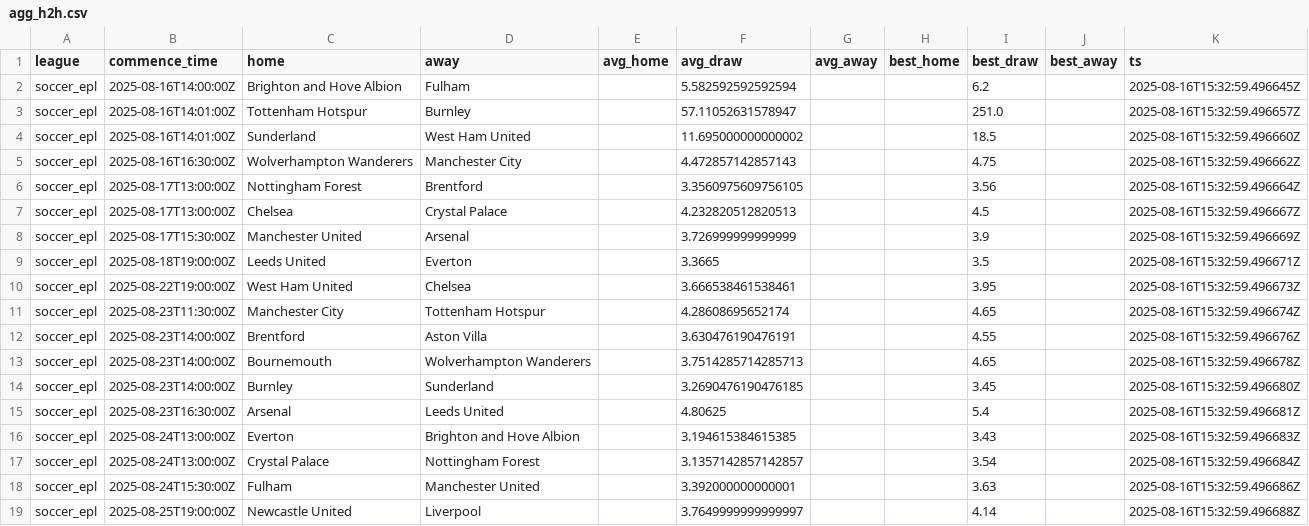
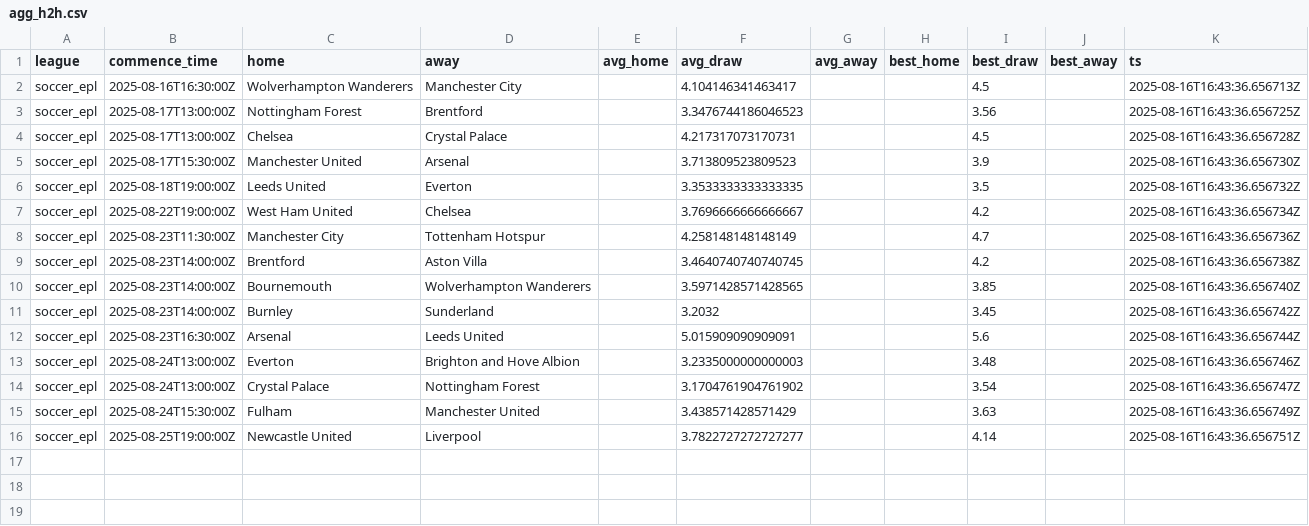
Before and after one commit to victormso-create/ev-football-agents, a CSV file: data/agg_h2h.csv, drawn as a sheet.

```diff
--- a/data/agg_h2h.csv
+++ b/data/agg_h2h.csv
@@ -1,19 +1,16 @@
 league,commence_time,home,away,avg_home,avg_draw,avg_away,best_home,best_draw,best_away,ts
-soccer_epl,2025-08-16T14:00:00Z,Brighton and Hove Albion,Fulham,,5.582592592592594,,,6.2,,2025-08-16T15:32:59.496645Z
-soccer_epl,2025-08-16T14:01:00Z,Tottenham Hotspur,Burnley,,57.11052631578947,,,251.0,,2025-08-16T15:32:59.496657Z
-soccer_epl,2025-08-16T14:01:00Z,Sunderland,West Ham United,,11.695000000000002,,,18.5,,2025-08-16T15:32:59.496660Z
-soccer_epl,2025-08-16T16:30:00Z,Wolverhampton Wanderers,Manchester City,,4.472857142857143,,,4.75,,2025-08-16T15:32:59.496662Z
-soccer_epl,2025-08-17T13:00:00Z,Nottingham Forest,Brentford,,3.3560975609756105,,,3.56,,2025-08-16T15:32:59.496664Z
-soccer_epl,2025-08-17T13:00:00Z,Chelsea,Crystal Palace,,4.232820512820513,,,4.5,,2025-08-16T15:32:59.496667Z
-soccer_epl,2025-08-17T15:30:00Z,Manchester United,Arsenal,,3.726999999999999,,,3.9,,2025-08-16T15:32:59.496669Z
-soccer_epl,2025-08-18T19:00:00Z,Leeds United,Everton,,3.3665,,,3.5,,2025-08-16T15:32:59.496671Z
-soccer_epl,2025-08-22T19:00:00Z,West Ham United,Chelsea,,3.666538461538461,,,3.95,,2025-08-16T15:32:59.496673Z
-soccer_epl,2025-08-23T11:30:00Z,Manchester City,Tottenham Hotspur,,4.28608695652174,,,4.65,,2025-08-16T15:32:59.496674Z
-soccer_epl,2025-08-23T14:00:00Z,Brentford,Aston Villa,,3.630476190476191,,,4.55,,2025-08-16T15:32:59.496676Z
-soccer_epl,2025-08-23T14:00:00Z,Bournemouth,Wolverhampton Wanderers,,3.7514285714285713,,,4.65,,2025-08-16T15:32:59.496678Z
-soccer_epl,2025-08-23T14:00:00Z,Burnley,Sunderland,,3.2690476190476185,,,3.45,,2025-08-16T15:32:59.496680Z
-soccer_epl,2025-08-23T16:30:00Z,Arsenal,Leeds United,,4.80625,,,5.4,,2025-08-16T15:32:59.496681Z
-soccer_epl,2025-08-24T13:00:00Z,Everton,Brighton and Hove Albion,,3.194615384615385,,,3.43,,2025-08-16T15:32:59.496683Z
-soccer_epl,2025-08-24T13:00:00Z,Crystal Palace,Nottingham Forest,,3.1357142857142857,,,3.54,,2025-08-16T15:32:59.496684Z
-soccer_epl,2025-08-24T15:30:00Z,Fulham,Manchester United,,3.392000000000001,,,3.63,,2025-08-16T15:32:59.496686Z
-soccer_epl,2025-08-25T19:00:00Z,Newcastle United,Liverpool,,3.7649999999999997,,,4.14,,2025-08-16T15:32:59.496688Z
+soccer_epl,2025-08-16T16:30:00Z,Wolverhampton Wanderers,Manchester City,,4.104146341463417,,,4.5,,2025-08-16T16:43:36.656713Z
+soccer_epl,2025-08-17T13:00:00Z,Nottingham Forest,Brentford,,3.3476744186046523,,,3.56,,2025-08-16T16:43:36.656725Z
+soccer_epl,2025-08-17T13:00:00Z,Chelsea,Crystal Palace,,4.217317073170731,,,4.5,,2025-08-16T16:43:36.656728Z
+soccer_epl,2025-08-17T15:30:00Z,Manchester United,Arsenal,,3.713809523809523,,,3.9,,2025-08-16T16:43:36.656730Z
+soccer_epl,2025-08-18T19:00:00Z,Leeds United,Everton,,3.3533333333333335,,,3.5,,2025-08-16T16:43:36.656732Z
+soccer_epl,2025-08-22T19:00:00Z,West Ham United,Chelsea,,3.7696666666666667,,,4.2,,2025-08-16T16:43:36.656734Z
+soccer_epl,2025-08-23T11:30:00Z,Manchester City,Tottenham Hotspur,,4.258148148148149,,,4.7,,2025-08-16T16:43:36.656736Z
+soccer_epl,2025-08-23T14:00:00Z,Brentford,Aston Villa,,3.4640740740740745,,,4.2,,2025-08-16T16:43:36.656738Z
+soccer_epl,2025-08-23T14:00:00Z,Bournemouth,Wolverhampton Wanderers,,3.5971428571428565,,,3.85,,2025-08-16T16:43:36.656740Z
+soccer_epl,2025-08-23T14:00:00Z,Burnley,Sunderland,,3.2032,,,3.45,,2025-08-16T16:43:36.656742Z
+soccer_epl,2025-08-23T16:30:00Z,Arsenal,Leeds United,,5.015909090909091,,,5.6,,2025-08-16T16:43:36.656744Z
+soccer_epl,2025-08-24T13:00:00Z,Everton,Brighton and Hove Albion,,3.2335000000000003,,,3.48,,2025-08-16T16:43:36.656746Z
+soccer_epl,2025-08-24T13:00:00Z,Crystal Palace,Nottingham Forest,,3.1704761904761902,,,3.54,,2025-08-16T16:43:36.656747Z
+soccer_epl,2025-08-24T15:30:00Z,Fulham,Manchester United,,3.438571428571429,,,3.63,,2025-08-16T16:43:36.656749Z
+soccer_epl,2025-08-25T19:00:00Z,Newcastle United,Liverpool,,3.7822727272727277,,,4.14,,2025-08-16T16:43:36.656751Z
```
Also changed, not shown: data/export_for_excel.csv, data/matches.csv, 2 other files.
